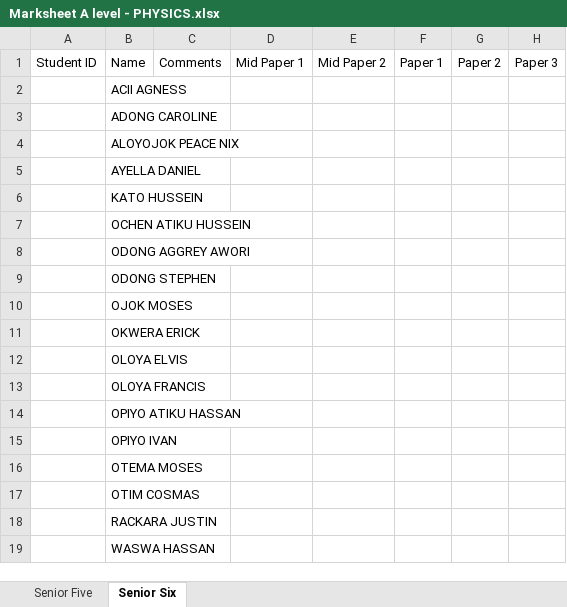
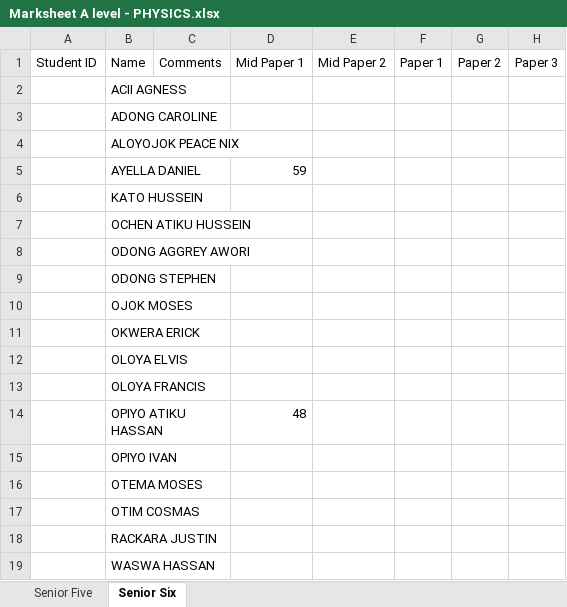
Before and after one commit to Paikonia/Report-Card-Builder, an Excel workbook: Report Creator/test_subjects/Marks Sheet Term II 2024/A level Marks Sheet Term II 2024/Marksheet A level - PHYSICS.xlsx, sheet Senior Six, drawn as a sheet; values as stored, in another font and other column widths than the file's, no borders; charts and pictures not drawn; the diff names each change by its address in the sheet, - before the commit and + after, or states it on an @@ line.

```diff
--- a/Report Creator/test_subjects/Marks Sheet Term II 2024/A level Marks Sheet Term II 2024/Marksheet A level - PHYSICS.xlsx (sheet Senior Six)
+++ b/Report Creator/test_subjects/Marks Sheet Term II 2024/A level Marks Sheet Term II 2024/Marksheet A level - PHYSICS.xlsx (sheet Senior Six)
-D5 (Mid Paper 1): (empty)
+D5 (Mid Paper 1): 59
-D14 (Mid Paper 1): (empty)
+D14 (Mid Paper 1): 48
```
Also changed, not shown: sheet Senior Five, charts or pictures, Report Creator/test_subjects/Marks Sheet Term II 2024/A level Marks Sheet Term II 2024/Marksheet A level - AGRICULTURE.xlsx, Report Creator/test_subjects/Marks Sheet Term II 2024/A level Marks Sheet Term II 2024/Marksheet A level - ART.xlsx, 34 other files.
